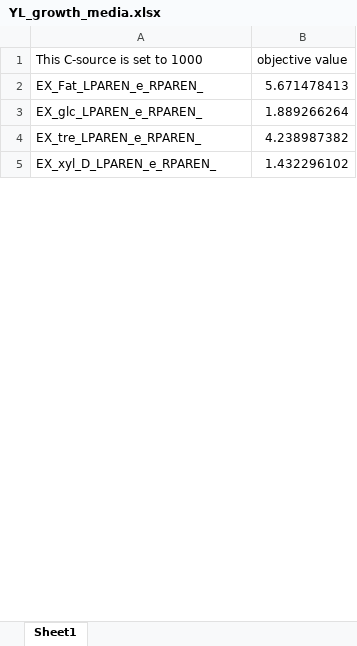
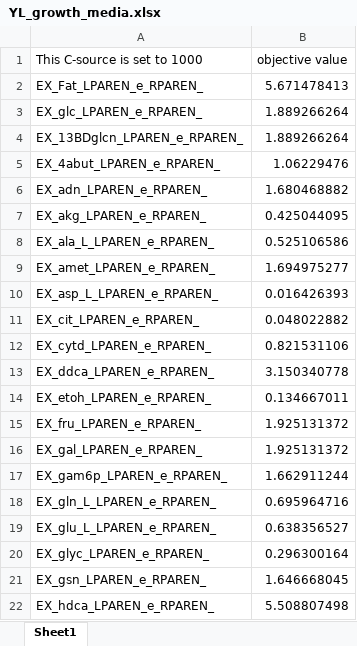
Before and after one commit to erik40021/Modeling_iGEM, an Excel workbook: Output/Media/YL_growth_media.xlsx, sheet Sheet1, drawn as a sheet; only a part is shown; the shorter side is filled out with more unchanged rows; values as stored, in another font and other column widths than the file's, no borders; the diff covers the shown part only; the diff names each change by its address in the sheet, - before the commit and + after, or states it on an @@ line.

```diff
--- a/Output/Media/YL_growth_media.xlsx (sheet Sheet1)
+++ b/Output/Media/YL_growth_media.xlsx (sheet Sheet1)
+row 4: EX_13BDglcn_LPAREN_e_RPAREN_ | 1.889266264
+row 5: EX_4abut_LPAREN_e_RPAREN_ | 1.06229476
+row 6: EX_adn_LPAREN_e_RPAREN_ | 1.680468882
+row 7: EX_akg_LPAREN_e_RPAREN_ | 0.425044095
+row 8: EX_ala_L_LPAREN_e_RPAREN_ | 0.525106586
+row 9: EX_amet_LPAREN_e_RPAREN_ | 1.694975277
+row 10: EX_asp_L_LPAREN_e_RPAREN_ | 0.016426393
+row 11: EX_cit_LPAREN_e_RPAREN_ | 0.048022882
+row 12: EX_cytd_LPAREN_e_RPAREN_ | 0.821531106
+row 13: EX_ddca_LPAREN_e_RPAREN_ | 3.150340778
+row 14: EX_etoh_LPAREN_e_RPAREN_ | 0.134667011
@@ row 6 moved to row 15: EX_fru_LPAREN_e_RPAREN_ @@
+row 16: EX_gal_LPAREN_e_RPAREN_ | 1.925131372
+row 17: EX_gam6p_LPAREN_e_RPAREN_ | 1.662911244
+row 18: EX_gln_L_LPAREN_e_RPAREN_ | 0.695964716
+row 19: EX_glu_L_LPAREN_e_RPAREN_ | 0.638356527
@@ row 7 moved to row 20: EX_glyc_LPAREN_e_RPAREN_ @@
+row 21: EX_gsn_LPAREN_e_RPAREN_ | 1.646668045
+row 22: EX_hdca_LPAREN_e_RPAREN_ | 5.508807498
```
Also changed, not shown: 25 added rows elsewhere in this sheet, Output/Media/EX_Reactions.xlsx, 7 other files.
